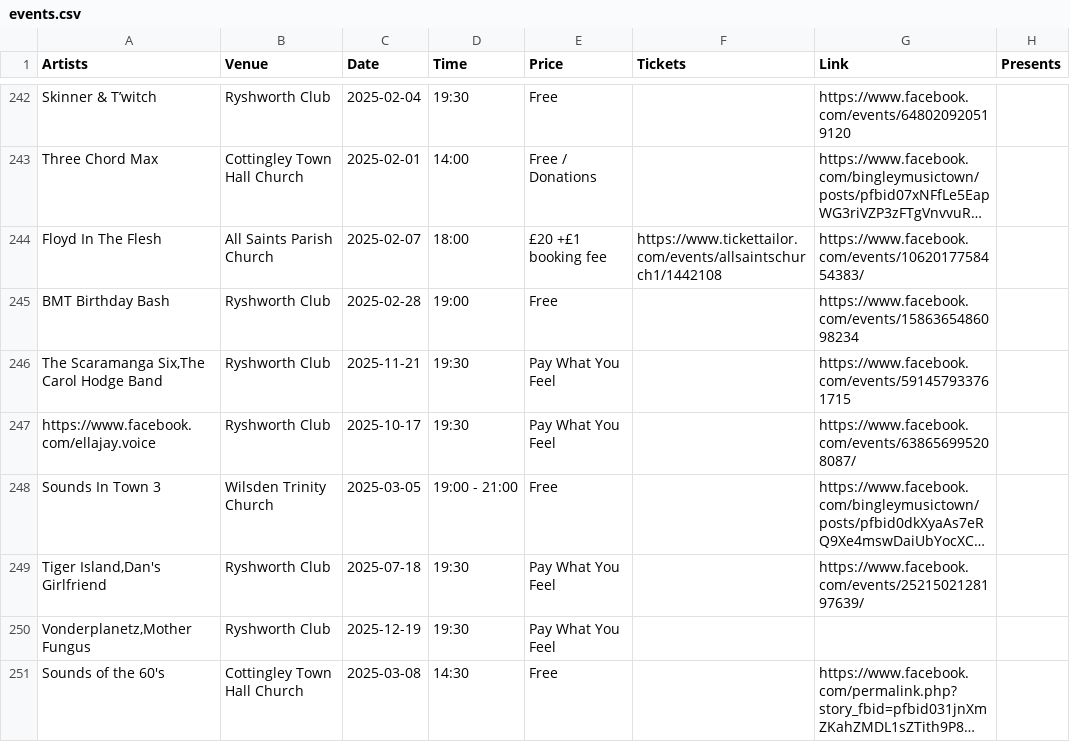
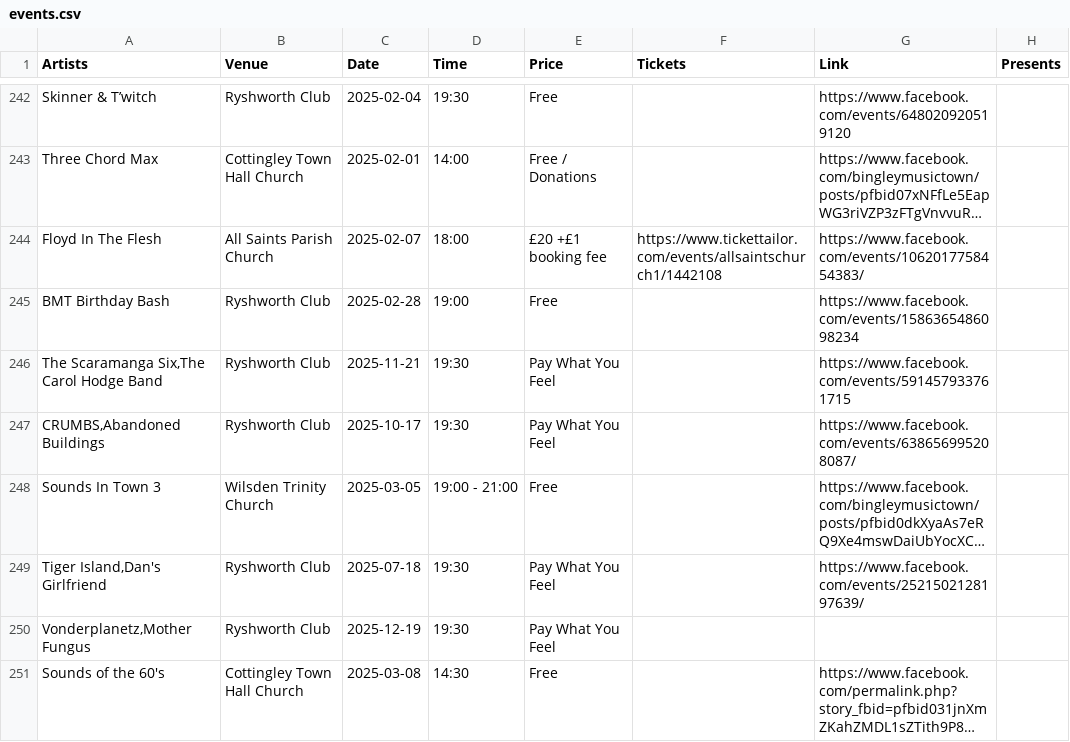
Before and after one commit to caprenter/rumble, a CSV file: docs/_data/events.csv, drawn as a sheet; only a part is shown, gaps mark what is left out; long unchanged cells end in …; the diff names each change by its address in the sheet, - before the commit and + after, or states it on an @@ line.

Commit message:
Fixes crumbs event typo

```diff
--- a/docs/_data/events.csv
+++ b/docs/_data/events.csv
-A247 (Artists): https://www.facebook.com/ellajay.voice
+A247 (Artists): CRUMBS,Abandoned Buildings
```
